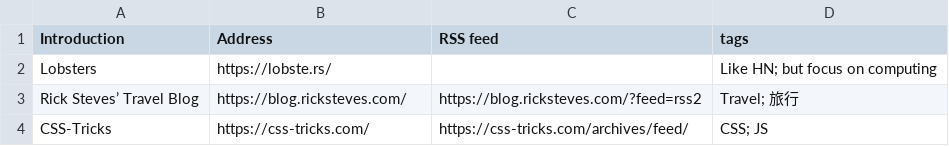
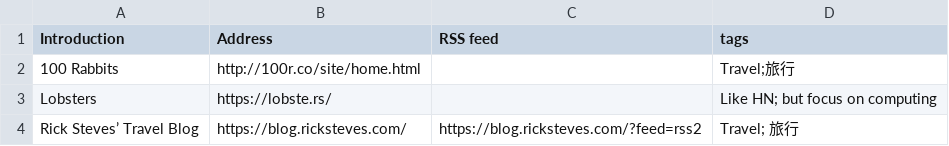
Before and after one commit to tianheg/feed, a CSV file: feeds.csv, drawn as a sheet; only a part is shown; the shorter side is filled out with more unchanged rows.

Commit message:
Update feeds.csv

```diff
--- a/feeds.csv
+++ b/feeds.csv
@@ -1,2 +1,3 @@
 Introduction, Address, RSS feed, tags
+100 Rabbits, http://100r.co/site/home.html, , Travel;旅行
 Lobsters, https://lobste.rs/, , Like HN; but focus on computing
```
